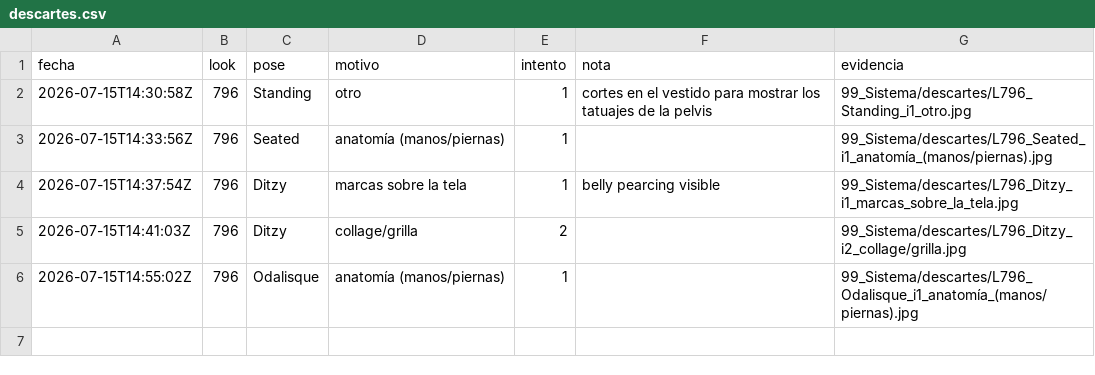
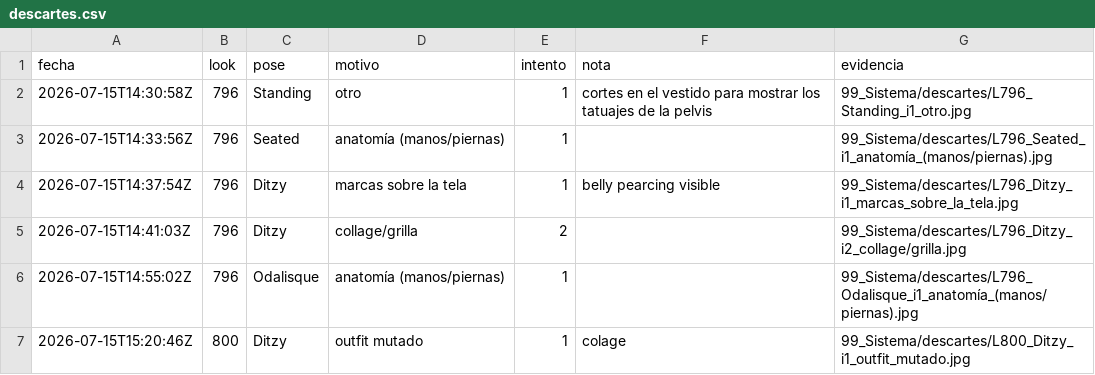
Before and after one commit to farid77cl/LaVouteDAnais, a CSV file: 99_Sistema/descartes.csv, drawn as a sheet; the diff names each change by its address in the sheet, - before the commit and + after, or states it on an @@ line.

Commit message:
Update descartes.csv

```diff
--- a/99_Sistema/descartes.csv
+++ b/99_Sistema/descartes.csv
+row 7: 2026-07-15T15:20:46Z | 800 | Ditzy | outfit mutado | 1 | colage | 99_Sistema/descartes/L800_Ditzy_i1_outfit_mutado.jpg
```
